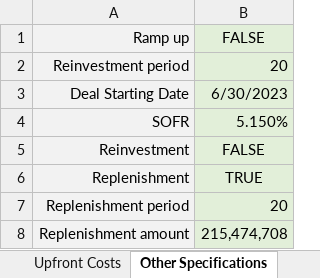
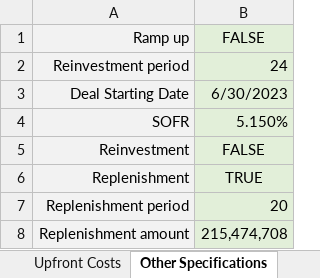
Before and after one commit to sdufays/Finance-Simulations-2023, an Excel workbook: CLO_Input2.xlsm, sheet Other Specifications, drawn as a sheet; values as stored, in another font and other column widths than the file's, no borders; the diff names each change by its address in the sheet, - before the commit and + after, or states it on an @@ line.

```diff
--- a/CLO_Input2.xlsm (sheet Other Specifications)
+++ b/CLO_Input2.xlsm (sheet Other Specifications)
-B2: 20
+B2: 24
```
Also changed, not shown: 3 other files.
